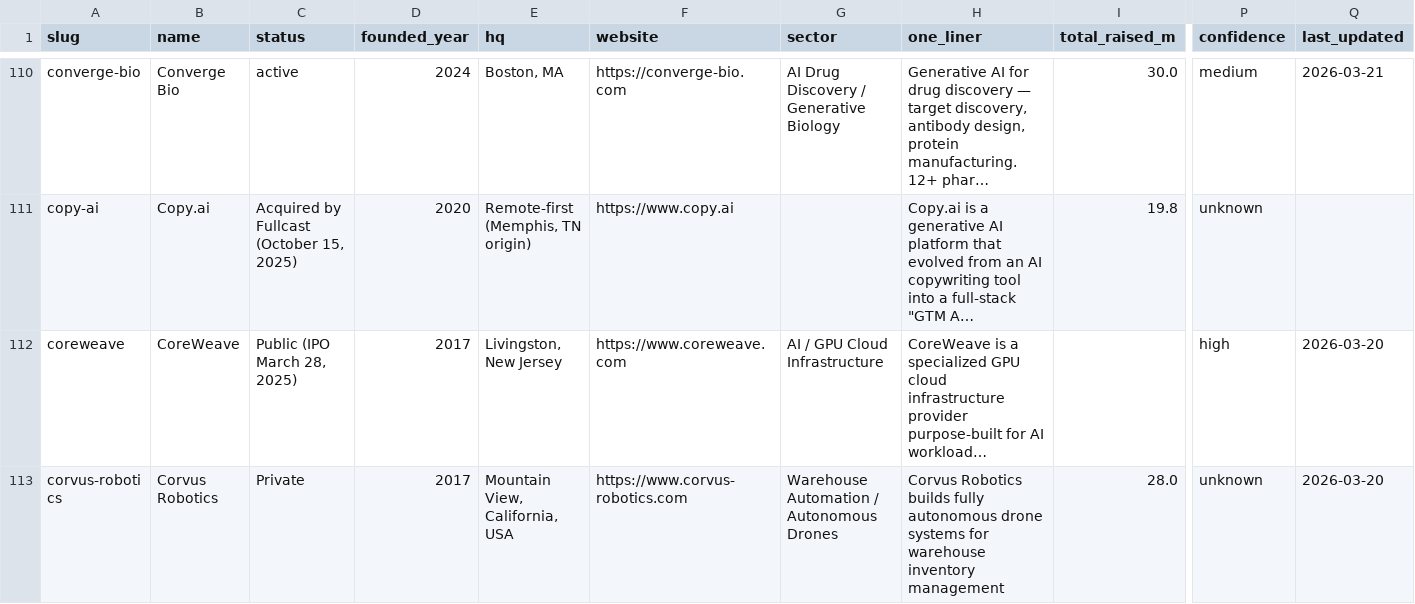
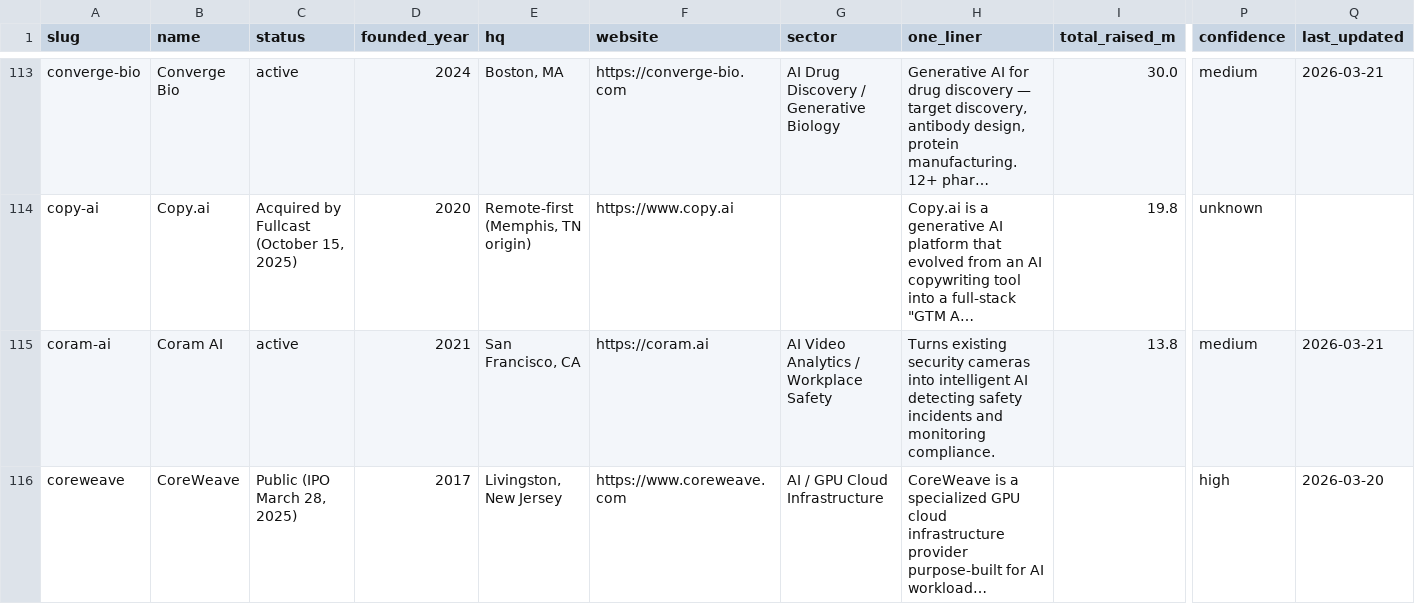
Before and after one commit to SoujiOkita98/AI-100-Lab, a CSV file: exports/companies_clean.csv, drawn as a sheet; only a part is shown, gaps mark what is left out; the shorter side is filled out with more unchanged rows; long unchanged cells end in …; rows hold the shown columns only; the diff covers the shown part only; the diff names each change by its address in the sheet, - before the commit and + after, or states it on an @@ line.

```diff
--- a/exports/companies_clean.csv
+++ b/exports/companies_clean.csv
+row 115: coram-ai | Coram AI | active | 2021 | San Francisco, CA | https://coram.ai | AI Video Analytics / Workplace Safety | Turns existing security cameras into intelligent AI detecting safety incidents and monitoring compliance. | 13.8 | medium | 2026-03-21
```
Also changed, not shown: 10 added rows elsewhere in this file, exports/rounds_clean.csv, 13 other files.
